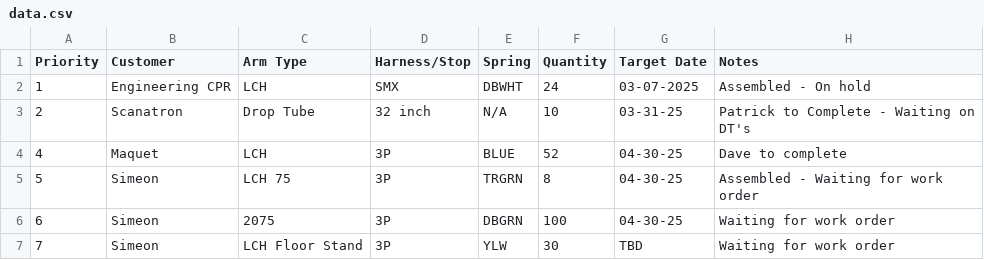
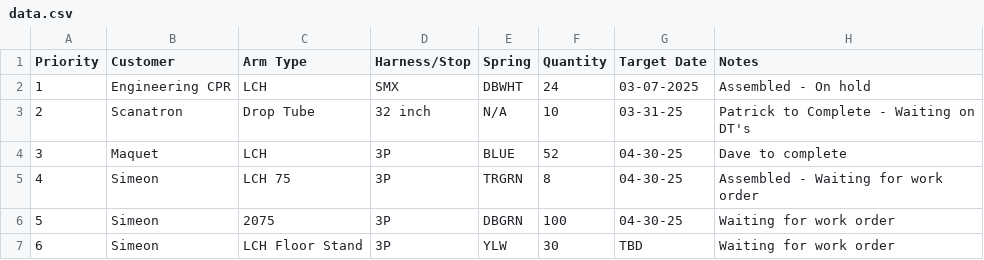
Before and after one commit to patrickaguilera/production-display, a CSV file: data/data.csv, drawn as a sheet.

Commit message:
Update data.csv

```diff
--- a/data/data.csv
+++ b/data/data.csv
@@ -3,5 +3,5 @@ Priority, Customer, Arm Type, Harness/Stop, Spring, Quantity, Target Date, Notes
 2, Scanatron, Drop Tube, 32 inch, N/A, 10, 03-31-25, Patrick to Complete - Waiting on DT's
-4, Maquet, LCH, 3P, BLUE, 52, 04-30-25, Dave to complete
-5, Simeon, LCH 75, 3P, TRGRN, 8, 04-30-25, Assembled - Waiting for work order
-6, Simeon, 2075, 3P, DBGRN, 100, 04-30-25, Waiting for work order
-7, Simeon, LCH Floor Stand, 3P, YLW, 30, TBD, Waiting for work order
+3, Maquet, LCH, 3P, BLUE, 52, 04-30-25, Dave to complete
+4, Simeon, LCH 75, 3P, TRGRN, 8, 04-30-25, Assembled - Waiting for work order
+5, Simeon, 2075, 3P, DBGRN, 100, 04-30-25, Waiting for work order
+6, Simeon, LCH Floor Stand, 3P, YLW, 30, TBD, Waiting for work order
```
